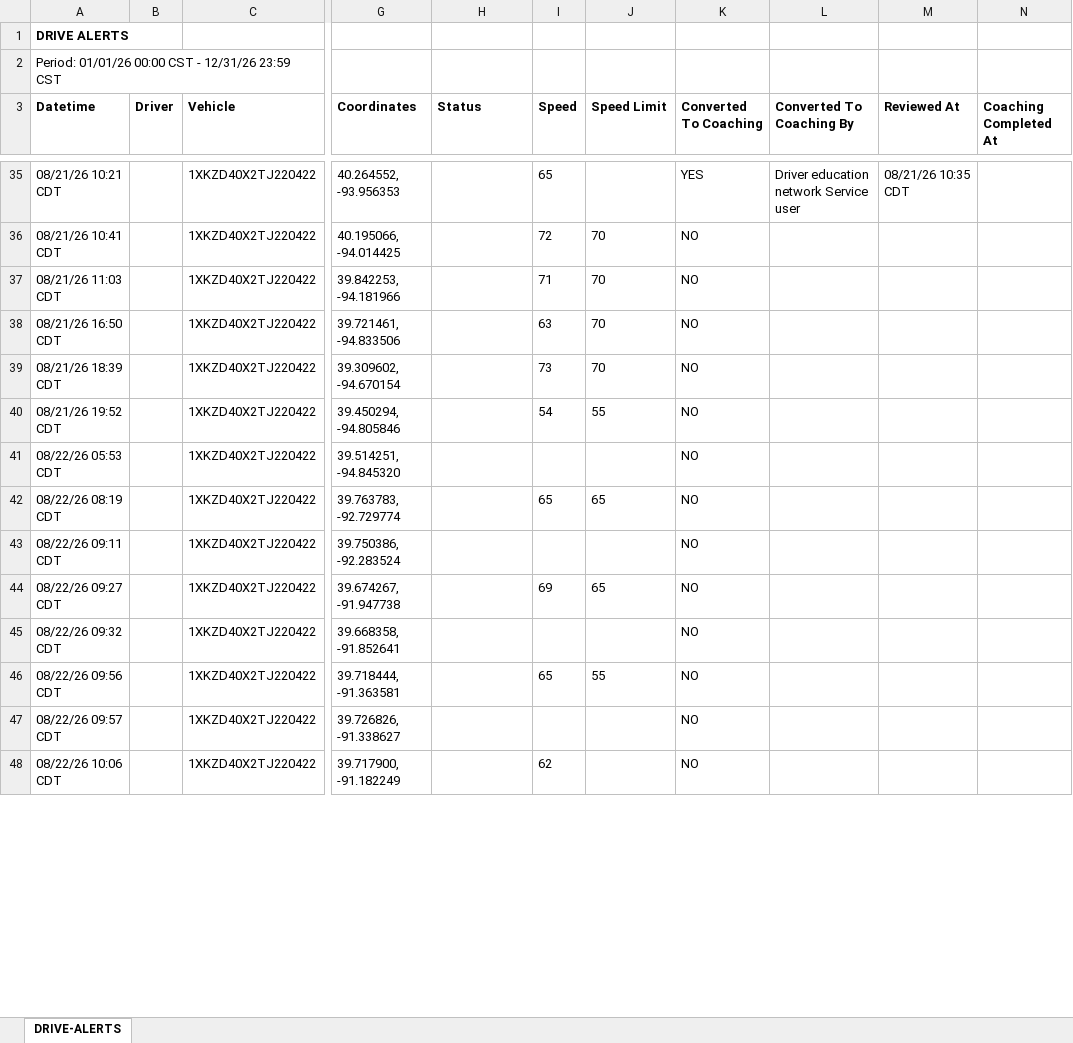
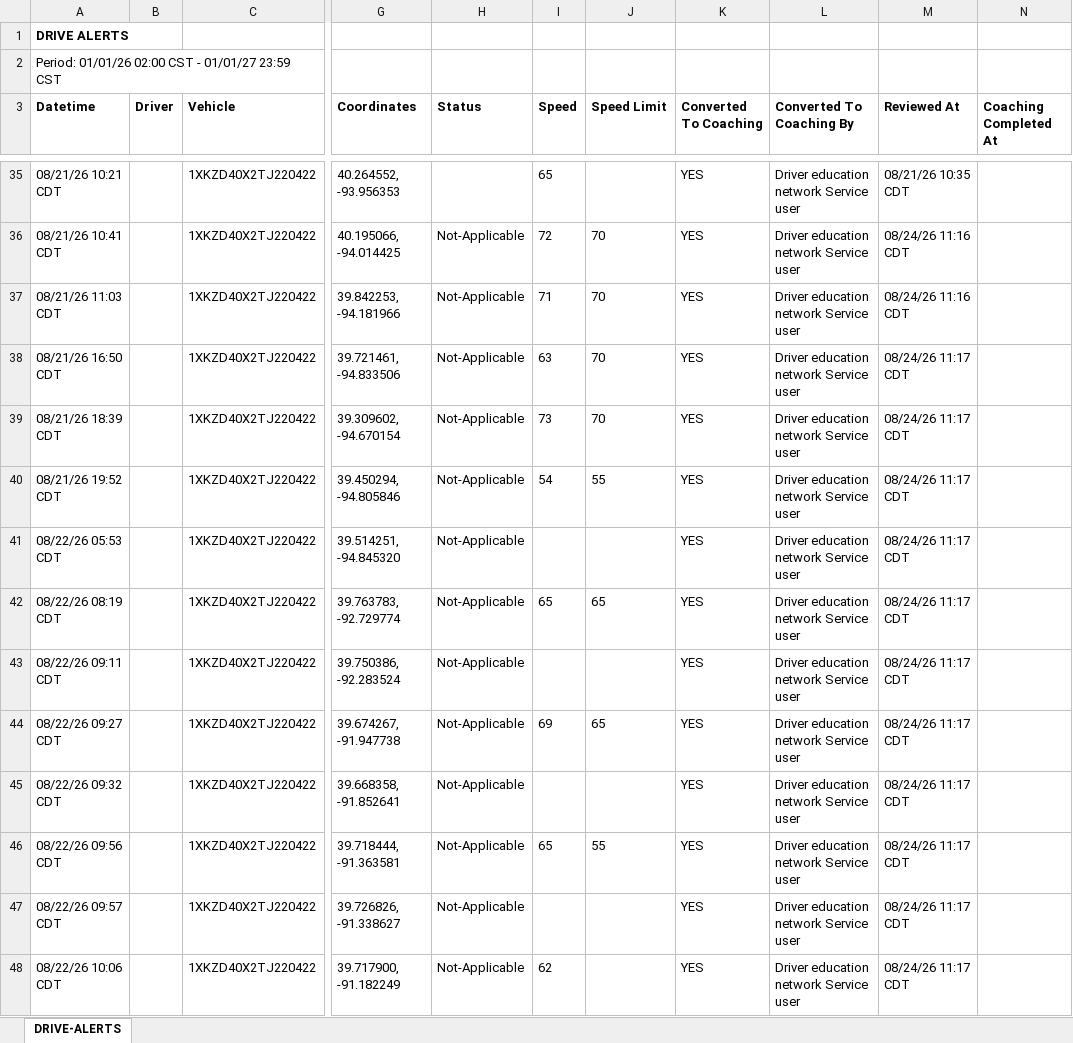
Before and after one commit to jmullins-DEN/AllStar-Towing-and-Recovery, an Excel workbook: camera_events.xlsx, sheet DRIVE-ALERTS, drawn as a sheet; only a part is shown, gaps mark what is left out; values as stored, in another font and other column widths than the file's, no borders; the diff covers the shown part only; the diff names each change by its address in the sheet, - before the commit and + after, or states it on an @@ line.

```diff
--- a/camera_events.xlsx (sheet DRIVE-ALERTS)
+++ b/camera_events.xlsx (sheet DRIVE-ALERTS)
-A2 (Datetime): Period: 01/01/26 00:00 CST - 12/31/26 23:59 CST
+A2 (Datetime): Period: 01/01/26 02:00 CST - 01/01/27 23:59 CST
-H36:H48 (Status): (empty)
+H36:H48 (Status): Not-Applicable
-K36:K48 (Converted To Coaching): NO
+K36:K48 (Converted To Coaching): YES
-L36:L48 (Converted To Coaching By): (empty)
+L36:L48 (Converted To Coaching By): Driver education network Service user
-M36:M37 (Reviewed At): (empty)
+M36:M37 (Reviewed At): 08/24/26 11:16 CDT
-M38:M48 (Reviewed At): (empty)
+M38:M48 (Reviewed At): 08/24/26 11:17 CDT
```
Also changed, not shown: 94 added rows and 232 edited cells elsewhere in this sheet.
